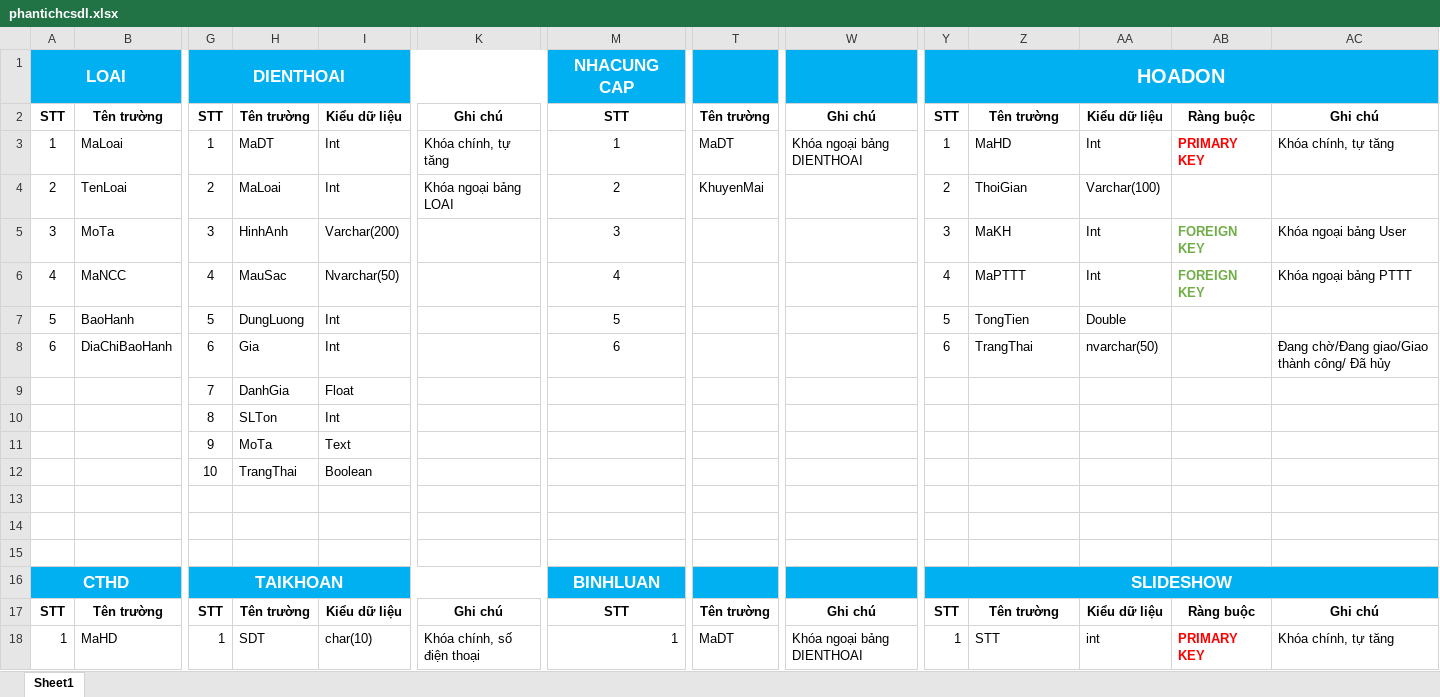
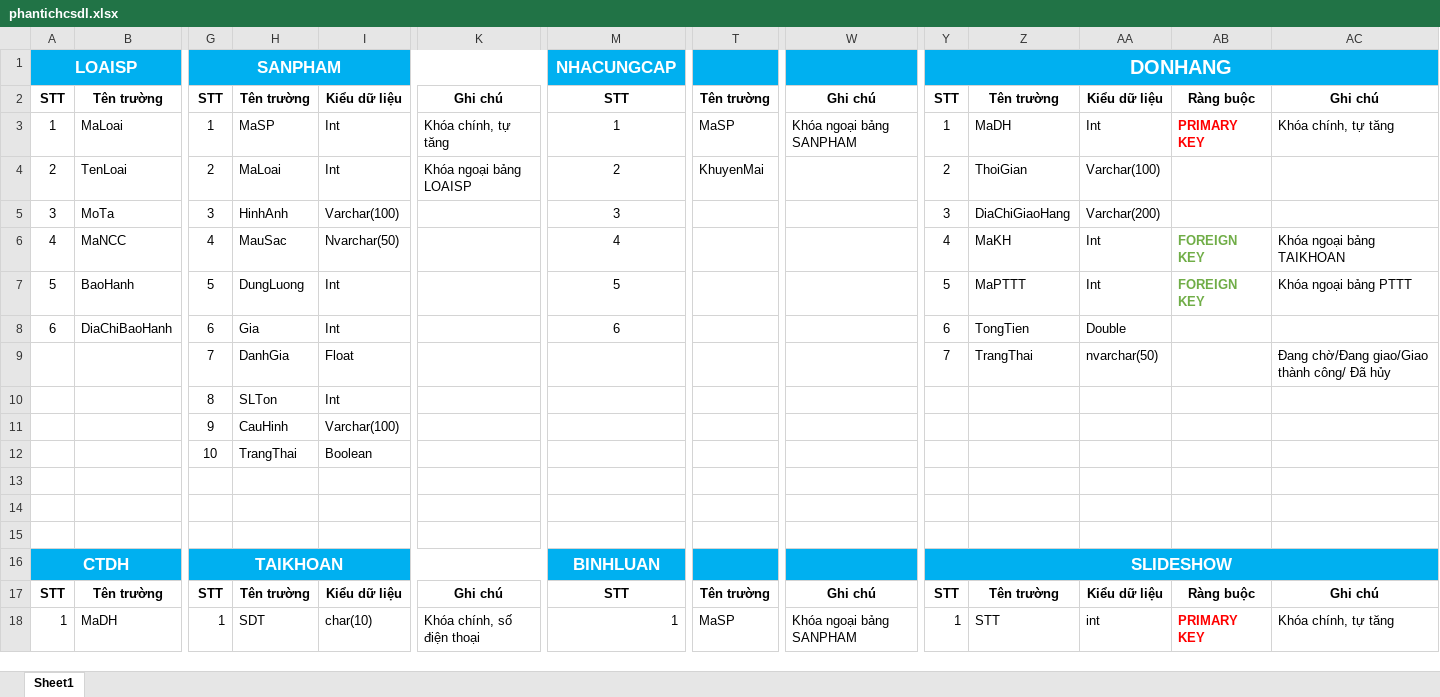
Before and after one commit to LammVuu/DATT, an Excel workbook: DATABASE/phantichcsdl.xlsx, sheet Sheet1, drawn as a sheet; only a part is shown, gaps mark what is left out; values as stored, in another font and other column widths than the file's, no borders; removed rows and columns are numbered as before the commit, all else as after; rows hold the shown columns only; the diff covers the shown part only; the diff names each change by its address in the sheet, - before the commit and + after, or states it on an @@ line.

```diff
--- a/DATABASE/phantichcsdl.xlsx (sheet Sheet1)
+++ b/DATABASE/phantichcsdl.xlsx (sheet Sheet1)
-A1: LOAI
+A1: LOAISP
-G1: DIENTHOAI
+G1: SANPHAM
-M1: NHACUNG CAP
+M1: NHACUNGCAP
-Y1: HOADON
+Y1: DONHANG
-H3: MaDT
+H3: MaSP
-T3: MaDT
+T3: MaSP
-W3: Khóa ngoại bảng DIENTHOAI
+W3: Khóa ngoại bảng SANPHAM
-Z3: MaHD
+Z3: MaDH
-K4: Khóa ngoại bảng LOAI
+K4: Khóa ngoại bảng LOAISP
-I5: Varchar(200)
+I5: Varchar(100)
-Z5: MaKH
+Z5: DiaChiGiaoHang
-AA5: Int
+AA5: Varchar(200)
-AB5: FOREIGN KEY
+AB5: (empty)
-AC5: Khóa ngoại bảng User
+AC5: (empty)
-Z6: MaPTTT
+Z6: MaKH
-AC6: Khóa ngoại bảng PTTT
+AC6: Khóa ngoại bảng TAIKHOAN
-Z7: TongTien
+Z7: MaPTTT
-AA7: Double
+AA7: Int
-AB7: (empty)
+AB7: FOREIGN KEY
-AC7: (empty)
+AC7: Khóa ngoại bảng PTTT
-Z8: TrangThai
+Z8: TongTien
-AA8: nvarchar(50)
+AA8: Double
-AC8: Đang chờ/Đang giao/Giao thành công/ Đã hủy
+AC8: (empty)
-row 9:  |  | 7 | DanhGia | Float
+row 9:  |  | 7 | DanhGia | Float |  |  |  |  | 7 | TrangThai | nvarchar(50) |  | Đang chờ/Đang giao/Giao thành công/ Đã hủy
-row 11:  |  | 9 | MoTa | Text
+row 11:  |  | 9 | CauHinh | Varchar(100)
-A16: CTHD
+A16: CTDH
-B18: MaHD
+B18: MaDH
-T18: MaDT
+T18: MaSP
-W18: Khóa ngoại bảng DIENTHOAI
+W18: Khóa ngoại bảng SANPHAM
```
Also changed, not shown: 6 edited cells elsewhere in this sheet, DATABASE/CSDL.xlsx, 2 other files.
